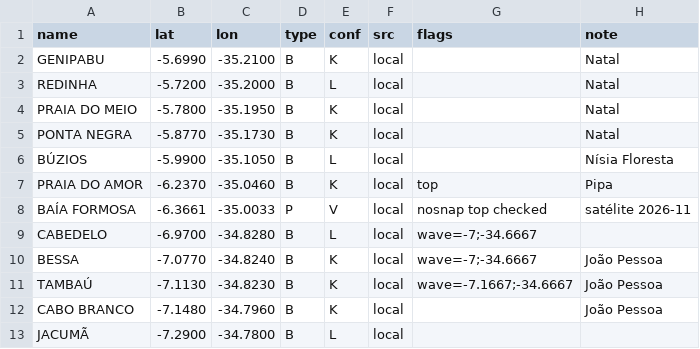
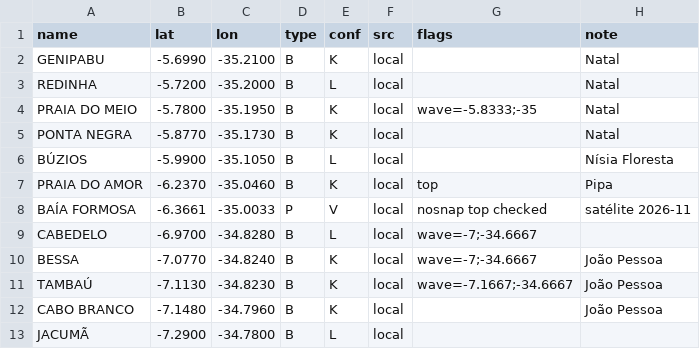
Before and after one commit to scgm11/surf-dawn-data, a CSV file: seeds/spots/BR-NE-RN.csv, drawn as a sheet.

```diff
--- a/seeds/spots/BR-NE-RN.csv
+++ b/seeds/spots/BR-NE-RN.csv
@@ -3,3 +3,3 @@ GENIPABU,-5.6990,-35.2100,B,K,local,,Natal
 REDINHA,-5.7200,-35.2000,B,L,local,,Natal
-PRAIA DO MEIO,-5.7800,-35.1950,B,K,local,,Natal
+PRAIA DO MEIO,-5.7800,-35.1950,B,K,local,wave=-5.8333;-35,Natal
 PONTA NEGRA,-5.8770,-35.1730,B,K,local,,Natal
```
Also changed, not shown: seeds/spots/AU-WA-MR.csv, seeds/spots/US-CA-LA.csv, 1 other file.
